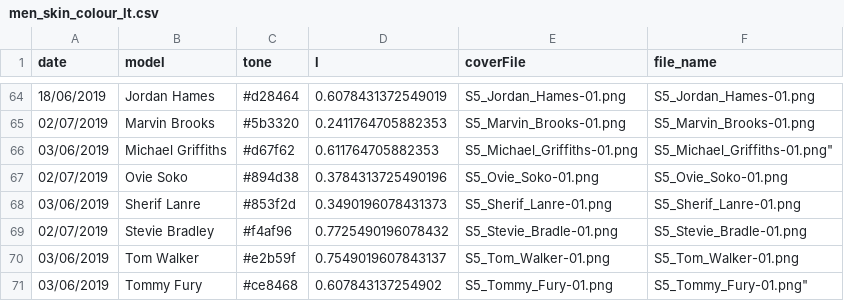
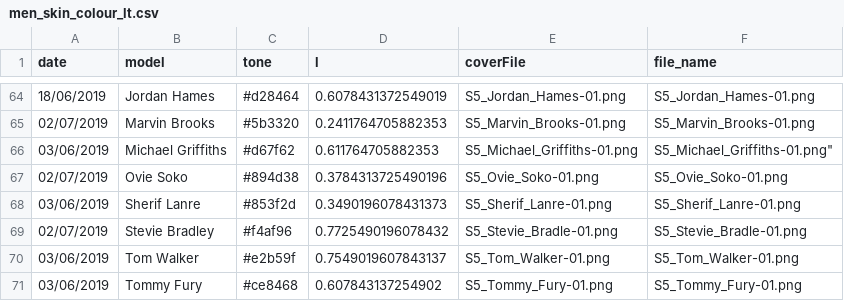
Before and after one commit to mrdcy/mrdcy.github.io, a CSV file: dist/assets/data/men_skin_colour_lt.csv, drawn as a sheet; only a part is shown, gaps mark what is left out.

```diff
--- a/dist/assets/data/men_skin_colour_lt.csv
+++ b/dist/assets/data/men_skin_colour_lt.csv
@@ -70,2 +70,2 @@
 "03/06/2019","Tom Walker","#e2b59f",0.7549019607843137,"S5_Tom_Walker-01.png","S5_Tom_Walker-01.png"
-"03/06/2019","Tommy Fury","#ce8468",0.607843137254902,"S5_Tommy_Fury-01.png",S5_Tommy_Fury-01.png"
+"03/06/2019","Tommy Fury","#ce8468",0.607843137254902,"S5_Tommy_Fury-01.png","S5_Tommy_Fury-01.png"
```
Also changed, not shown: dist/assets/data/faces.csv, dist/assets/data/women_skin_colour_lt.csv.
